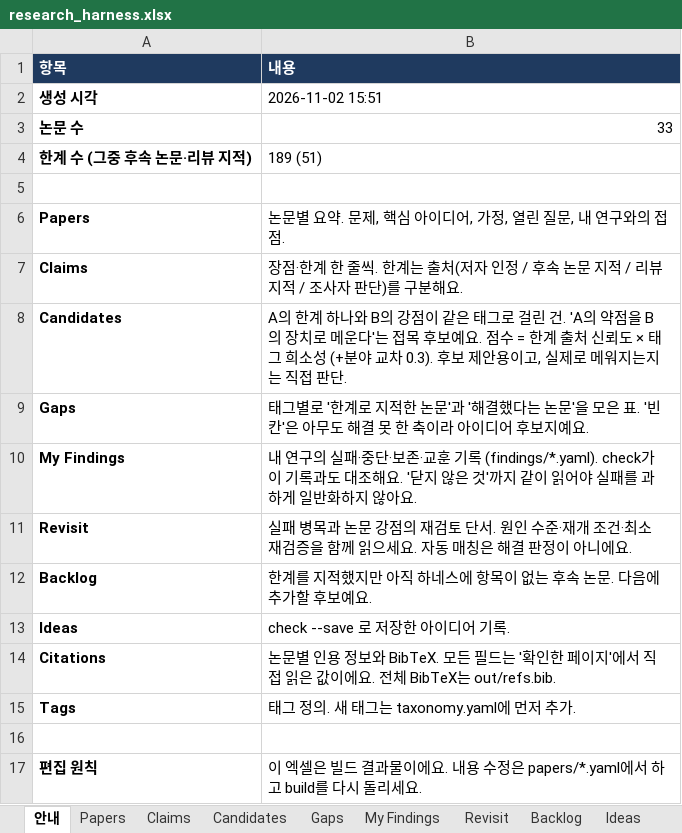
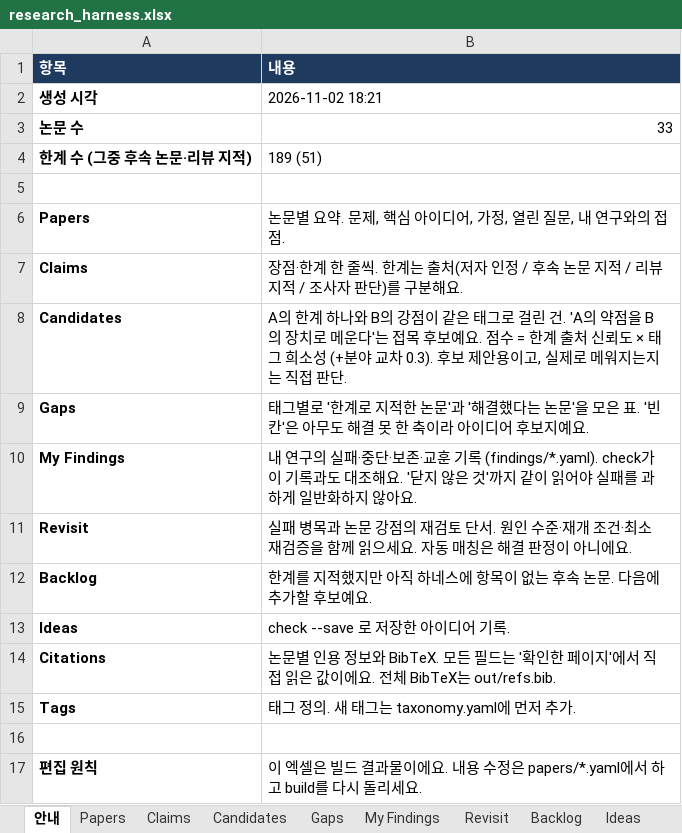
Before and after one commit to seongjinan11-source/research-harness, an Excel workbook: out/research_harness.xlsx, sheet 안내, drawn as a sheet; values as stored, in another font and other column widths than the file's, no borders; the diff names each change by its address in the sheet, - before the commit and + after, or states it on an @@ line.

```diff
--- a/out/research_harness.xlsx (sheet 안내)
+++ b/out/research_harness.xlsx (sheet 안내)
-B2 (내용): 2026-11-02 15:51
+B2 (내용): 2026-11-02 18:21
```
Also changed, not shown: sheet My Findings, 56 other files.
